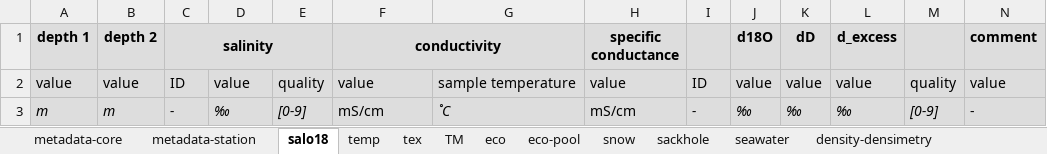
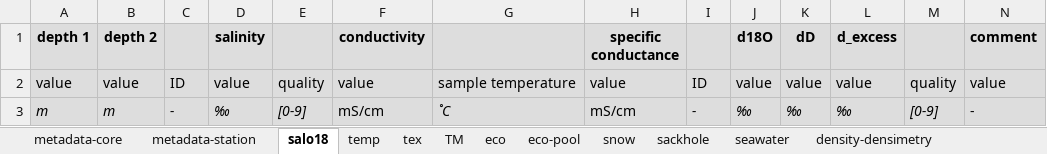
Before and after one commit to megavolts/PySIC, an Excel workbook: pysic/ressources/AAA_BB-YYYYXXZZ-N_P-1.4.7.xlsx, sheet salo18, drawn as a sheet; values as stored, in another font and other column widths than the file's, no borders; the diff names each change by its address in the sheet, - before the commit and + after, or states it on an @@ line.

```diff
--- a/pysic/ressources/AAA_BB-YYYYXXZZ-N_P-1.4.7.xlsx (sheet salo18)
+++ b/pysic/ressources/AAA_BB-YYYYXXZZ-N_P-1.4.7.xlsx (sheet salo18)
-C1: salinity
+C1: (empty)
-C1:E1 merged
-D1: (empty)
+D1: salinity
-F1:G1 merged
```
Also changed, not shown: sheet ct, sheet snow, sheet tex, sheet temp, sheet metadata-station, pysic/ressources/deprecated/AAA_BB-YYYYMMDD-P-1.4.3.xlsx, 15 other files.
